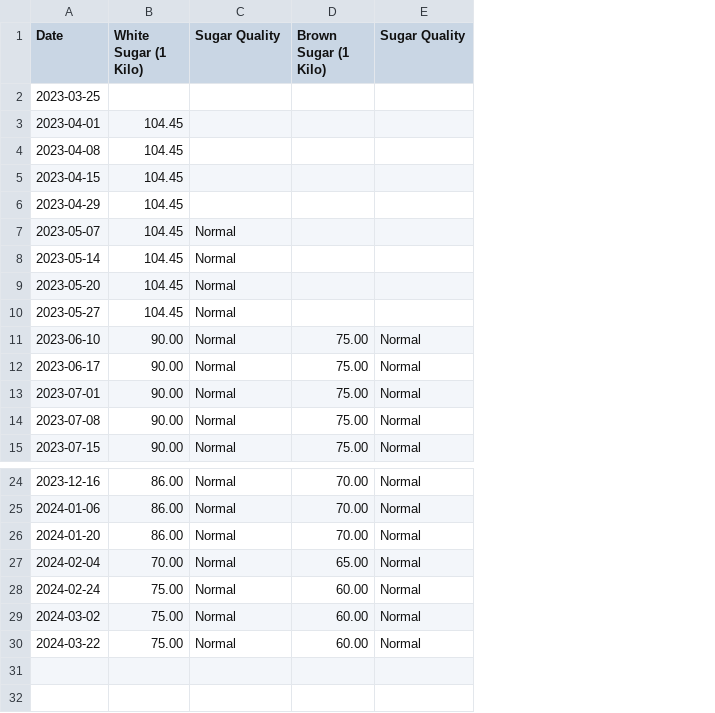
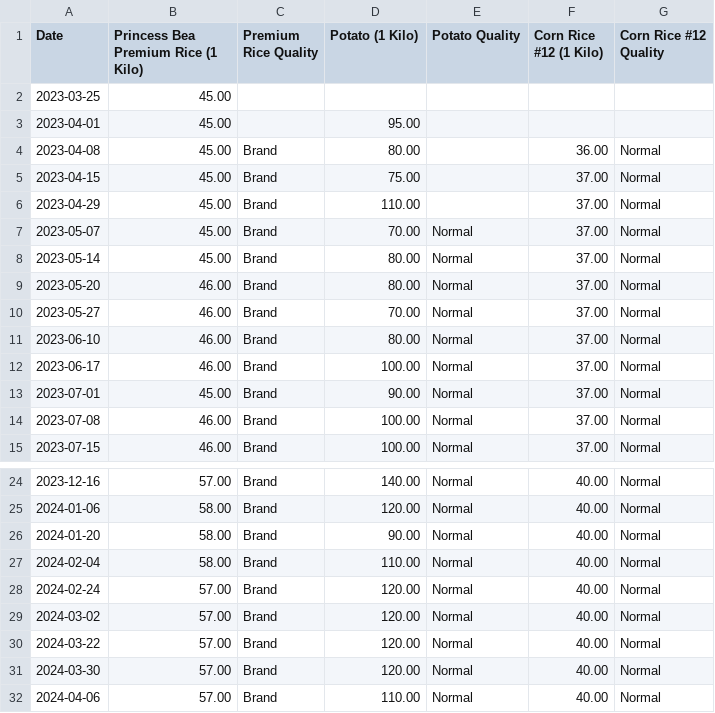
Before and after one commit to Evanna456/Market-Prices-of-Basic-Goods-in-Iligan-City-Philippines, a CSV file: data/Staple.csv, drawn as a sheet; only a part is shown, gaps mark what is left out; removed rows and columns are numbered as before the commit, all else as after; the diff names each change by its address in the sheet, - before the commit and + after, or states it on an @@ line.

Commit message:
data update

```diff
--- a/data/Staple.csv
+++ b/data/Staple.csv
-column B (White Sugar (1 Kilo)), rows 3-15: 104.45 | 104.45 | 104.45 | 104.45 | 104.45 | 104.45 | 104.45 | 104.45 | 90.00 | 90.00 | 90.00 | 90.00 | 90.00; rows 24-30: 86.00 | 86.00 | 86.00 | 70.00 | 75.00 | 75.00 | 75.00
+column B, rows 1-15: Princess Bea Premium Rice (1 Kilo) | 45.00 | 45.00 | 45.00 | 45.00 | 45.00 | 45.00 | 45.00 | 46.00 | 46.00 | 46.00 | 46.00 | 45.00 | 46.00 | 46.00; rows 24-30: 57.00 | 58.00 | 58.00 | 58.00 | 57.00 | 57.00 | 57.00
+column C (Premium Rice Quality), rows 4-15: all Brand; rows 24-30: all Brand
+column D (Potato (1 Kilo)), rows 3-15: 95.00 | 80.00 | 75.00 | 110.00 | 70.00 | 80.00 | 80.00 | 70.00 | 80.00 | 100.00 | 90.00 | 100.00 | 100.00; rows 24-30: 140.00 | 120.00 | 90.00 | 110.00 | 120.00 | 120.00 | 120.00
-column D (Brown Sugar (1 Kilo)), rows 11-15: all 75.00; rows 24-30: 70.00 | 70.00 | 70.00 | 65.00 | 60.00 | 60.00 | 60.00
+column F (Corn Rice #12 (1 Kilo)), rows 4-15: 36.00 | 37.00 | 37.00 | 37.00 | 37.00 | 37.00 | 37.00 | 37.00 | 37.00 | 37.00 | 37.00 | 37.00; rows 24-30: all 40.00
-E1: Sugar Quality
+E1: Potato Quality
-G1: Sugar Quality
+G1: Corn Rice #12 Quality
-G4:G10 (Corn Rice #12 Quality): (empty)
+G4:G10 (Corn Rice #12 Quality): Normal
+row 31: 2024-03-30 | 57.00 | Brand | 120.00 | Normal | 40.00 | Normal
+row 32: 2024-04-06 | 57.00 | Brand | 110.00 | Normal | 40.00 | Normal
```
Also changed, not shown: data/Meat.csv, data/Oil and Sauce.csv, 2 other files.
